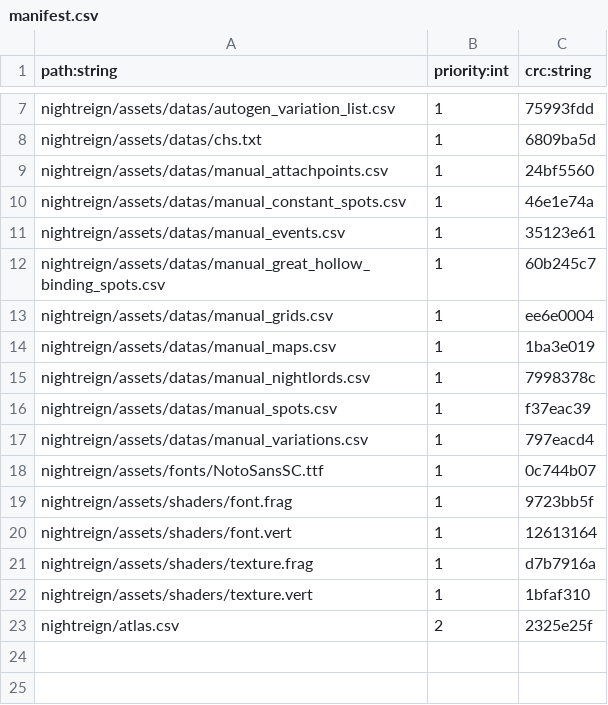
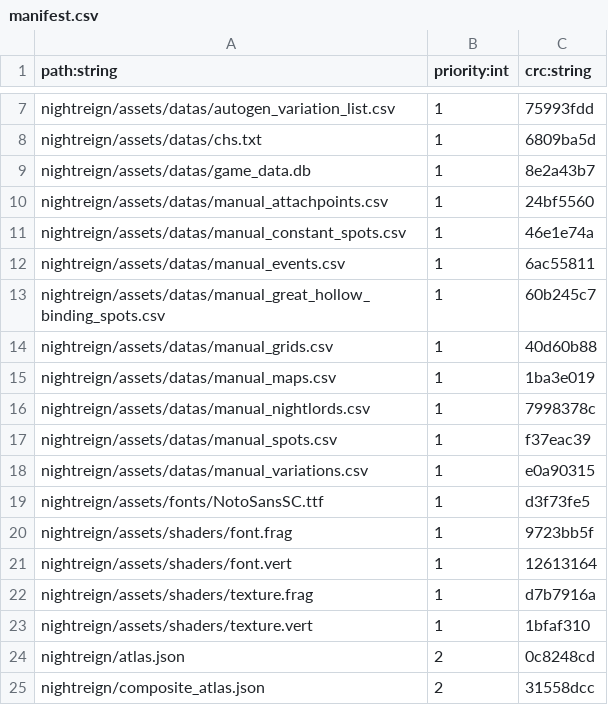
Before and after one commit to xqfinxd/NightreignApp, a CSV file: nightreign/manifest.csv, drawn as a sheet; only a part is shown, gaps mark what is left out.

Commit message:
update data

```diff
--- a/nightreign/manifest.csv
+++ b/nightreign/manifest.csv
@@ -8,7 +8,8 @@ nightreign/assets/datas/autogen_variation_list.csv,1,75993fdd
 nightreign/assets/datas/chs.txt,1,6809ba5d
+nightreign/assets/datas/game_data.db,1,8e2a43b7
 nightreign/assets/datas/manual_attachpoints.csv,1,24bf5560
 nightreign/assets/datas/manual_constant_spots.csv,1,46e1e74a
-nightreign/assets/datas/manual_events.csv,1,35123e61
+nightreign/assets/datas/manual_events.csv,1,6ac55811
 nightreign/assets/datas/manual_great_hollow_binding_spots.csv,1,60b245c7
-nightreign/assets/datas/manual_grids.csv,1,ee6e0004
+nightreign/assets/datas/manual_grids.csv,1,40d60b88
 nightreign/assets/datas/manual_maps.csv,1,1ba3e019
@@ -16,4 +17,4 @@ nightreign/assets/datas/manual_nightlords.csv,1,7998378c
 nightreign/assets/datas/manual_spots.csv,1,f37eac39
-nightreign/assets/datas/manual_variations.csv,1,797eacd4
-nightreign/assets/fonts/NotoSansSC.ttf,1,0c744b07
+nightreign/assets/datas/manual_variations.csv,1,e0a90315
+nightreign/assets/fonts/NotoSansSC.ttf,1,d3f73fe5
 nightreign/assets/shaders/font.frag,1,9723bb5f
@@ -22,2 +23,3 @@ nightreign/assets/shaders/texture.frag,1,d7b7916a
 nightreign/assets/shaders/texture.vert,1,1bfaf310
-nightreign/atlas.csv,2,2325e25f
+nightreign/atlas.json,2,0c8248cd
+nightreign/composite_atlas.json,2,31558dcc
```
Also changed, not shown: 4 other files.
